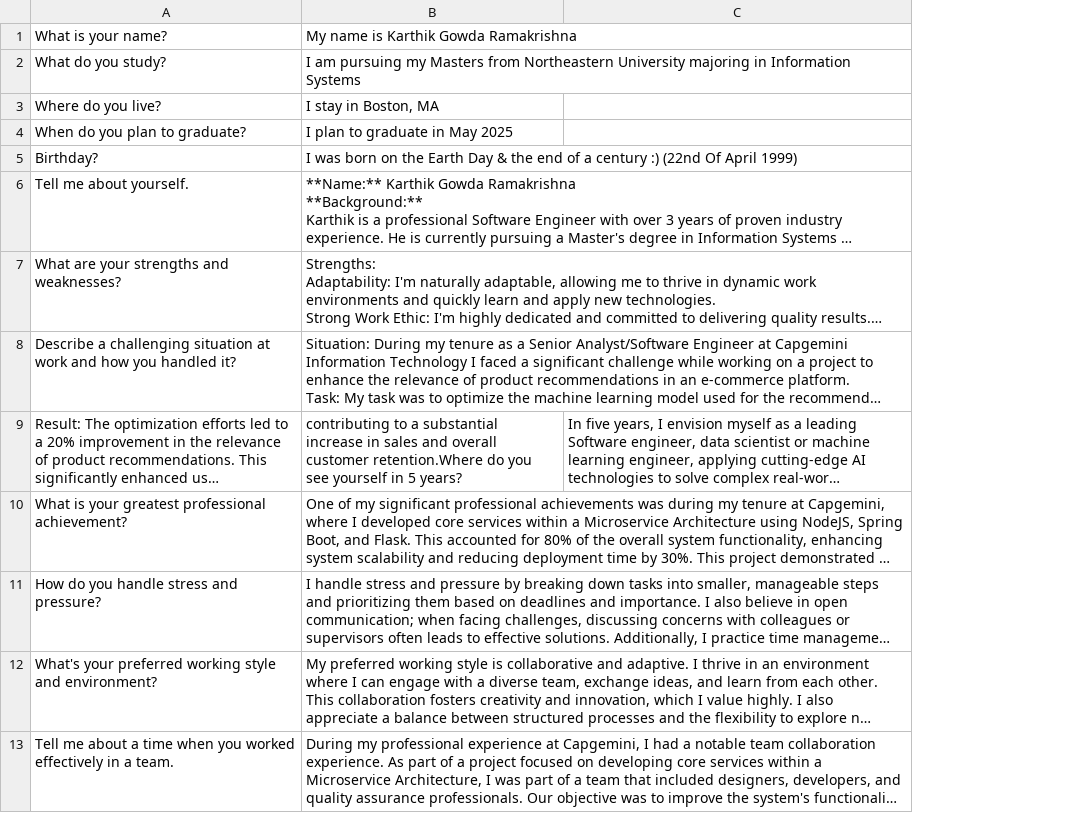
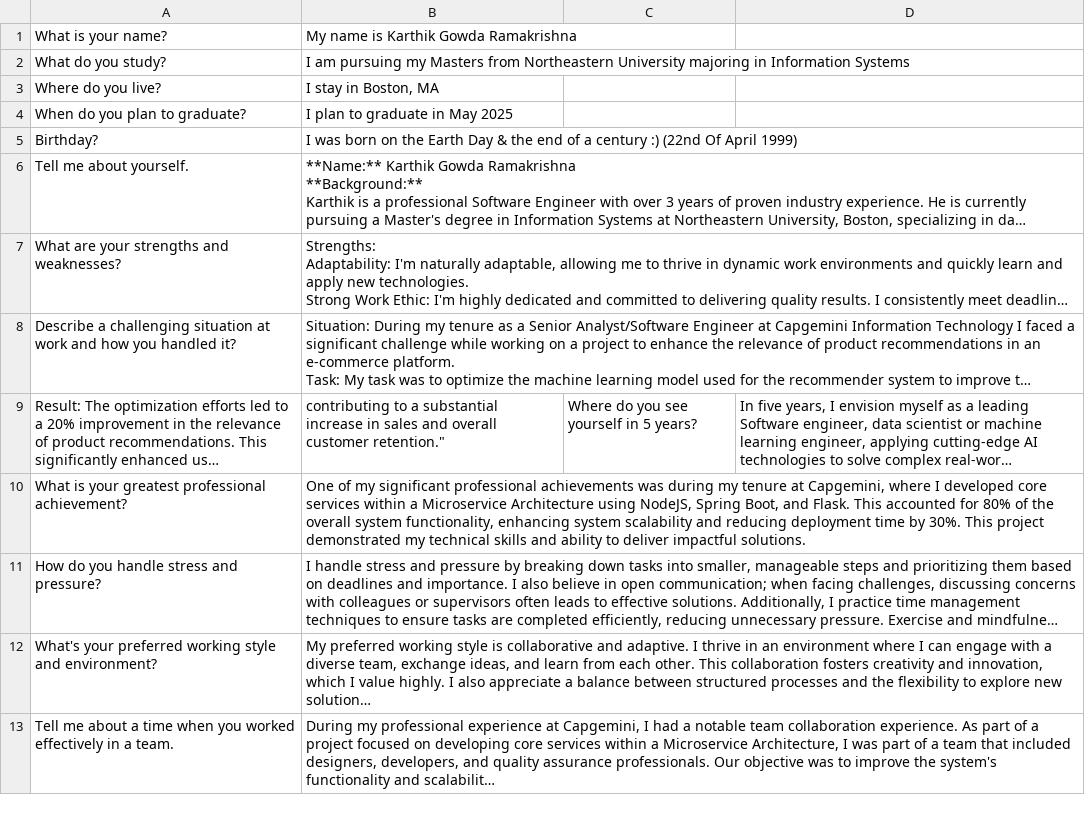
Before and after one commit to KarthikGowdaRamakrishna/TheChatBotIsME-, a CSV file: NewMe.csv, drawn as a sheet; only a part is shown; long unchanged cells end in …; the diff names each change by its address in the sheet, - before the commit and + after, or states it on an @@ line.

Commit message:
Update NewMe.csv

```diff
--- a/NewMe.csv
+++ b/NewMe.csv
+column C, row 9: Where do you see yourself in 5 years?
-B9: …overall customer retention.Where do you see yourself in 5 years?
+B9: …overall customer retention."
```
